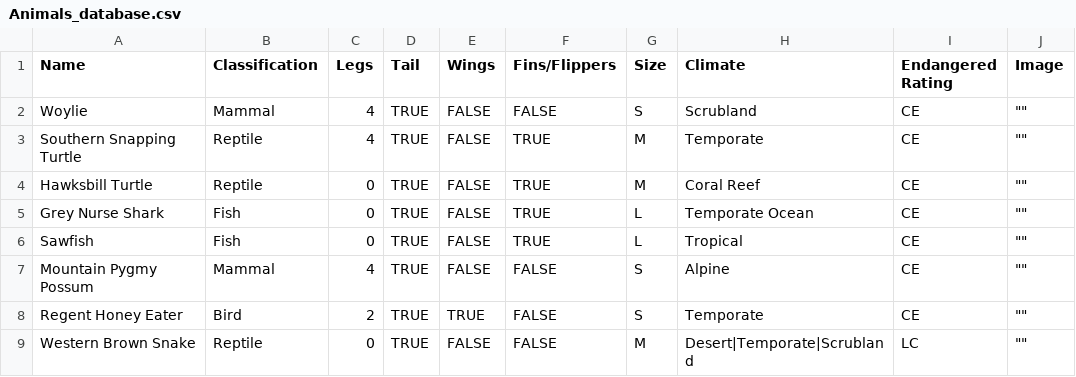
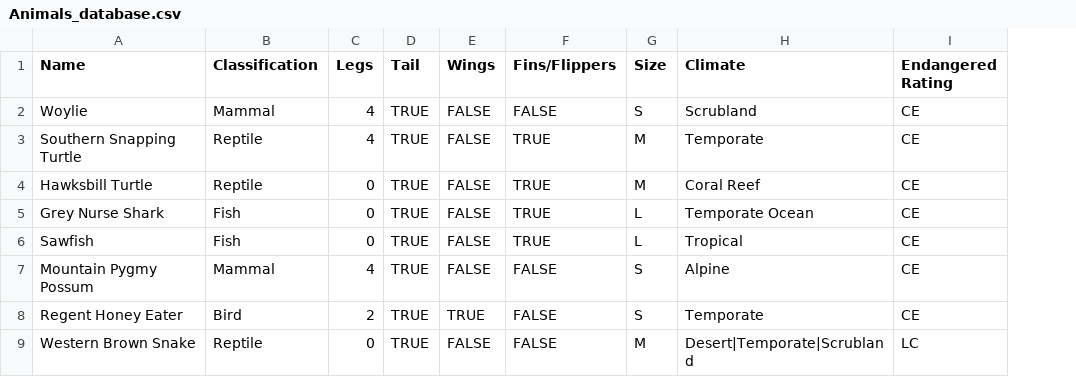
Before and after one commit to saphcarter/animle, a CSV file: flask_app/Animals_database.csv, drawn as a sheet; only a part is shown; the diff names each change by its address in the sheet, - before the commit and + after, or states it on an @@ line.

Commit message:
Update Animals_database.csv

```diff
--- a/flask_app/Animals_database.csv
+++ b/flask_app/Animals_database.csv
-column J (Image), rows 2-9: all ""
```
